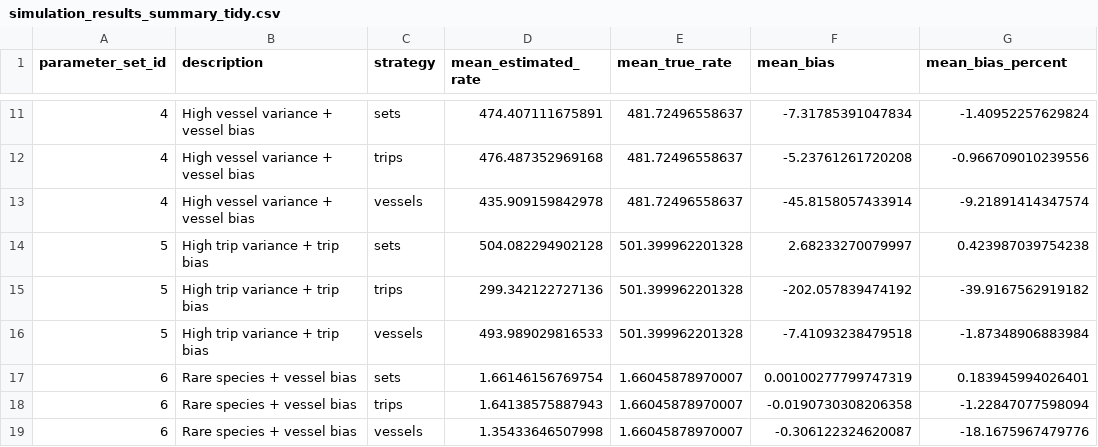
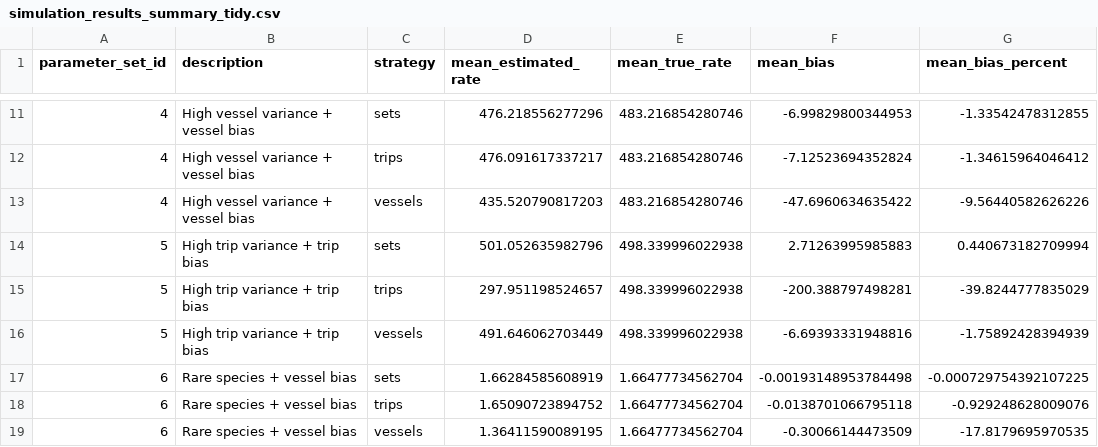
Before and after one commit to cbrown5/msc-review-rates, a CSV file: outputs/simulation_results_summary_tidy.csv, drawn as a sheet; only a part is shown, gaps mark what is left out; the diff covers the shown part only; the diff names each change by its address in the sheet, - before the commit and + after, or states it on an @@ line.

```diff
--- a/outputs/simulation_results_summary_tidy.csv
+++ b/outputs/simulation_results_summary_tidy.csv
-D11 (mean_estimated_rate): 474.407111675891
+D11 (mean_estimated_rate): 476.218556277296
-E11:E13 (mean_true_rate): 481.72496558637
+E11:E13 (mean_true_rate): 483.216854280746
-F11 (mean_bias): -7.31785391047834
+F11 (mean_bias): -6.99829800344953
-G11 (mean_bias_percent): -1.40952257629824
+G11 (mean_bias_percent): -1.33542478312855
-D12 (mean_estimated_rate): 476.487352969168
+D12 (mean_estimated_rate): 476.091617337217
-F12 (mean_bias): -5.23761261720208
+F12 (mean_bias): -7.12523694352824
-G12 (mean_bias_percent): -0.966709010239556
+G12 (mean_bias_percent): -1.34615964046412
-D13 (mean_estimated_rate): 435.909159842978
+D13 (mean_estimated_rate): 435.520790817203
-F13 (mean_bias): -45.8158057433914
+F13 (mean_bias): -47.6960634635422
-G13 (mean_bias_percent): -9.21891414347574
+G13 (mean_bias_percent): -9.56440582626226
-D14 (mean_estimated_rate): 504.082294902128
+D14 (mean_estimated_rate): 501.052635982796
-E14:E16 (mean_true_rate): 501.399962201328
+E14:E16 (mean_true_rate): 498.339996022938
-F14 (mean_bias): 2.68233270079997
+F14 (mean_bias): 2.71263995985883
-G14 (mean_bias_percent): 0.423987039754238
+G14 (mean_bias_percent): 0.440673182709994
-D15 (mean_estimated_rate): 299.342122727136
+D15 (mean_estimated_rate): 297.951198524657
-F15 (mean_bias): -202.057839474192
+F15 (mean_bias): -200.388797498281
-G15 (mean_bias_percent): -39.9167562919182
+G15 (mean_bias_percent): -39.8244777835029
-D16 (mean_estimated_rate): 493.989029816533
+D16 (mean_estimated_rate): 491.646062703449
-F16 (mean_bias): -7.41093238479518
+F16 (mean_bias): -6.69393331948816
-G16 (mean_bias_percent): -1.87348906883984
+G16 (mean_bias_percent): -1.75892428394939
-D17 (mean_estimated_rate): 1.66146156769754
+D17 (mean_estimated_rate): 1.66284585608919
-E17:E19 (mean_true_rate): 1.66045878970007
+E17:E19 (mean_true_rate): 1.66477734562704
-F17 (mean_bias): 0.00100277799747319
+F17 (mean_bias): -0.00193148953784498
-G17 (mean_bias_percent): 0.183945994026401
+G17 (mean_bias_percent): -0.000729754392107225
-D18 (mean_estimated_rate): 1.64138575887943
+D18 (mean_estimated_rate): 1.65090723894752
-F18 (mean_bias): -0.0190730308206358
+F18 (mean_bias): -0.0138701066795118
-G18 (mean_bias_percent): -1.22847077598094
+G18 (mean_bias_percent): -0.929248628009076
-D19 (mean_estimated_rate): 1.35433646507998
+D19 (mean_estimated_rate): 1.36411590089195
-F19 (mean_bias): -0.306122324620087
+F19 (mean_bias): -0.30066144473509
-G19 (mean_bias_percent): -18.1675967479776
+G19 (mean_bias_percent): -17.8179695970535
```
Also changed, not shown: 72 edited cells elsewhere in this file, 53 other files.
